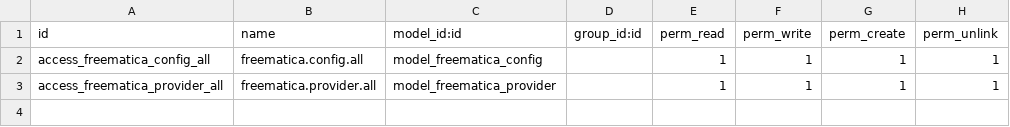
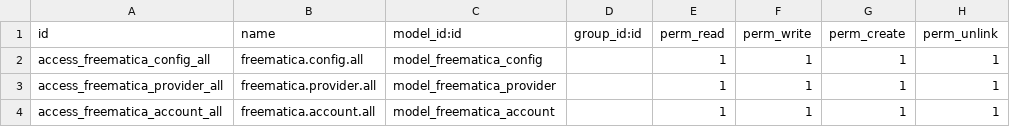
Before and after one commit to fmbalza/Freematica-FinIA, a CSV file: security/ir.model.access.csv, drawn as a sheet; the diff names each change by its address in the sheet, - before the commit and + after, or states it on an @@ line.

Commit message:
Plan de cuentas real + endpoints de asignación manual de cuenta
- freematica.account: caché paginada de /pcon/v2/cuentas (confirmado
  2026-08-13: máximo 100 items/página, ~5470 cuentas reales en dos
  planes PGCD/PGCS), con búsqueda para selector (solo cuentas activas
  e imputables).
- Validación de envío ahora devuelve códigos máquina (error_codes)
  además del mensaje humano, para que el frontend sepa exactamente
  qué falló sin parsear texto (ej. 'missing_accounting_account').
- Nuevo controller freematica_accounts_controller.py: buscar cuentas,
  listar facturas pendientes de asignación, y guardar la cuenta
  elegida (por factura completa, con opción de fijarla como default
  del proveedor) — validando contra el catálogo real antes de guardar.
  No dispara el envío a Freematica: eso sigue siendo un paso aparte.

```diff
--- a/security/ir.model.access.csv
+++ b/security/ir.model.access.csv
+row 4: access_freematica_account_all | freematica.account.all | model_freematica_account |  | 1 | 1 | 1 | 1
```
Also changed, not shown: 14 other files.
